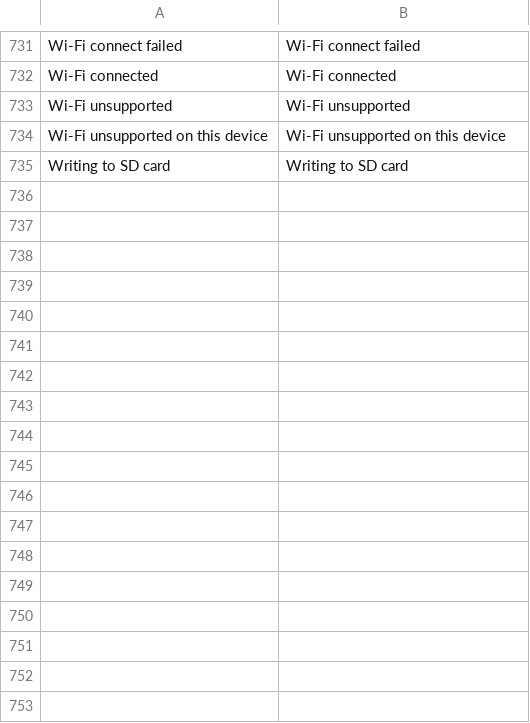
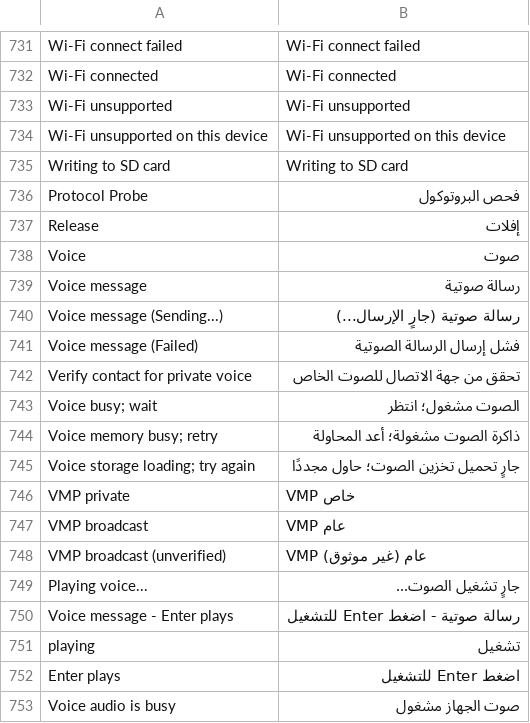
Before and after one commit to manmuqingshan/trail-mate, a TSV file: packs/ar/locales/ar/strings.tsv, drawn as a sheet; only a part is shown, gaps mark what is left out.

```diff
--- a/packs/ar/locales/ar/strings.tsv
+++ b/packs/ar/locales/ar/strings.tsv
@@ -735 +735,19 @@ Wi-Fi unsupported on this device	Wi-Fi unsupported on this device
 Writing to SD card	Writing to SD card
+Protocol Probe	فحص البروتوكول
+Release	إفلات
+Voice	صوت
+Voice message	رسالة صوتية
+Voice message (Sending...)	رسالة صوتية (جارٍ الإرسال...)
+Voice message (Failed)	فشل إرسال الرسالة الصوتية
+Verify contact for private voice	تحقق من جهة الاتصال للصوت الخاص
+Voice busy; wait	الصوت مشغول؛ انتظر
+Voice memory busy; retry	ذاكرة الصوت مشغولة؛ أعد المحاولة
+Voice storage loading; try again	جارٍ تحميل تخزين الصوت؛ حاول مجددًا
+VMP private	VMP خاص
+VMP broadcast	VMP عام
+VMP broadcast (unverified)	VMP عام (غير موثوق)
+Playing voice...	جارٍ تشغيل الصوت...
+Voice message - Enter plays	رسالة صوتية - اضغط Enter للتشغيل
+playing	تشغيل
+Enter plays	اضغط Enter للتشغيل
+Voice audio is busy	صوت الجهاز مشغول
```
Also changed, not shown: packs/europe-cyrillic-ext/locales/ru/strings.tsv, packs/europe-latin-ext/locales/de/strings.tsv, 15 other files.
